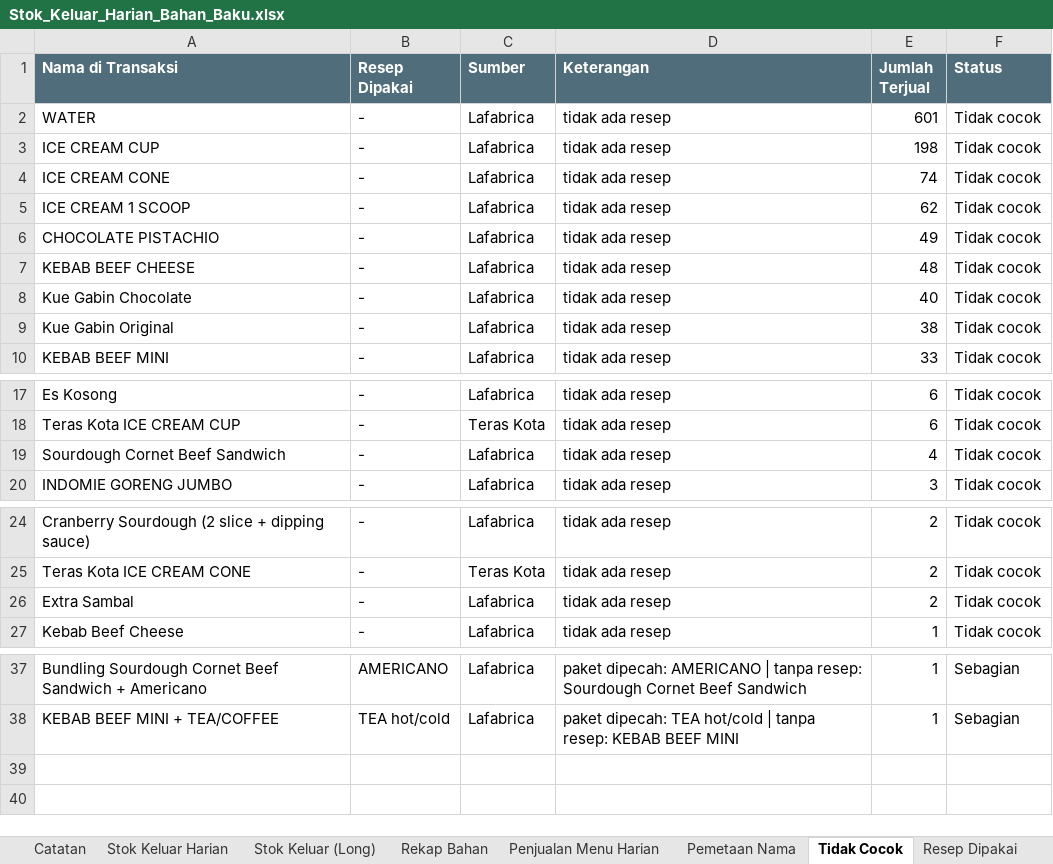
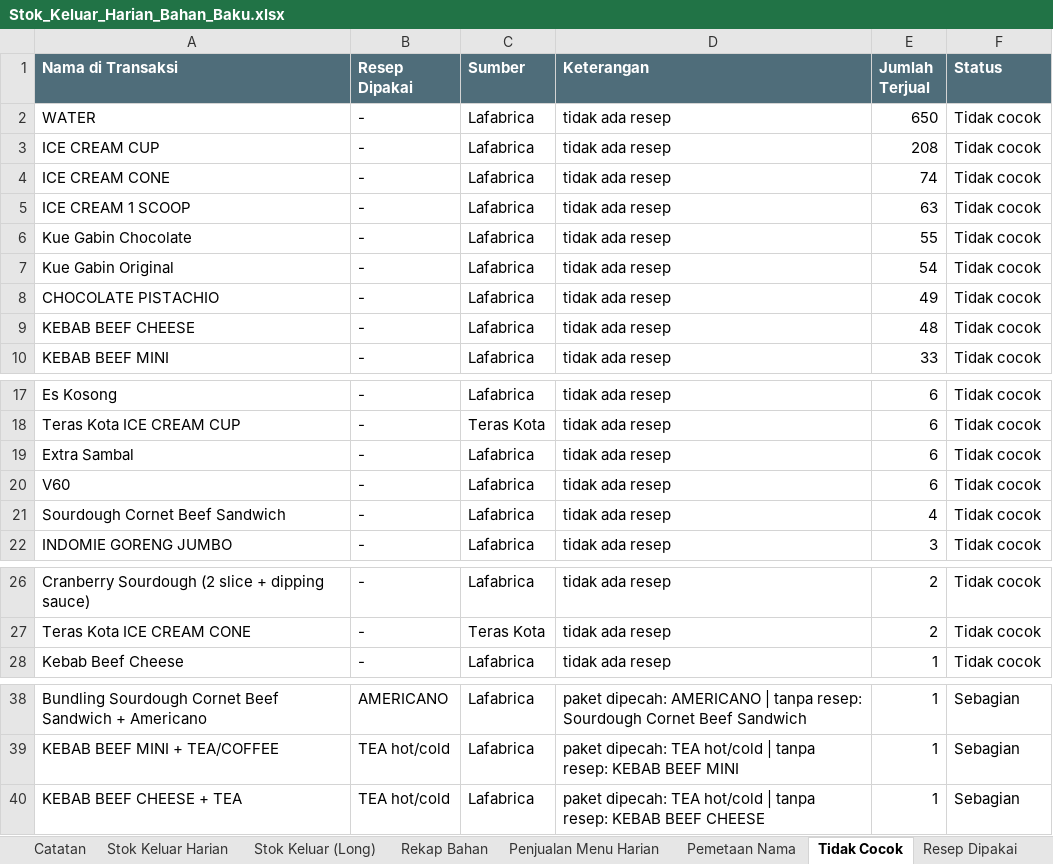
Before and after one commit to Vinslol1/SkripsiLafabrica, an Excel workbook: data_awal/Stok_Keluar_Harian_Bahan_Baku.xlsx, sheet Tidak Cocok, drawn as a sheet; only a part is shown, gaps mark what is left out; values as stored, in another font and other column widths than the file's, no borders; removed rows and columns are numbered as before the commit, all else as after; the diff names each change by its address in the sheet, - before the commit and + after, or states it on an @@ line.

```diff
--- a/data_awal/Stok_Keluar_Harian_Bahan_Baku.xlsx (sheet Tidak Cocok)
+++ b/data_awal/Stok_Keluar_Harian_Bahan_Baku.xlsx (sheet Tidak Cocok)
-E2 (Jumlah Terjual): 601
+E2 (Jumlah Terjual): 650
-E3 (Jumlah Terjual): 198
+E3 (Jumlah Terjual): 208
-E5 (Jumlah Terjual): 62
+E5 (Jumlah Terjual): 63
+row 6: Kue Gabin Chocolate | - | Lafabrica | tidak ada resep | 55 | Tidak cocok
+row 7: Kue Gabin Original | - | Lafabrica | tidak ada resep | 54 | Tidak cocok
-row 8: Kue Gabin Chocolate | - | Lafabrica | tidak ada resep | 40 | Tidak cocok
-row 9: Kue Gabin Original | - | Lafabrica | tidak ada resep | 38 | Tidak cocok
+row 19: Extra Sambal | - | Lafabrica | tidak ada resep | 6 | Tidak cocok
+row 20: V60 | - | Lafabrica | tidak ada resep | 6 | Tidak cocok
-row 26: Extra Sambal | - | Lafabrica | tidak ada resep | 2 | Tidak cocok
+row 40: KEBAB BEEF CHEESE + TEA | TEA hot/cold | Lafabrica | paket dipecah: TEA hot/cold | tanpa resep: KEBAB BEEF CHEESE | 1 | Sebagian
```
Also changed, not shown: sheet Stok Keluar (Long), sheet Stok Keluar Harian, sheet Penjualan Menu Harian, sheet Rekap Bahan, sheet Pemetaan Nama, sheet Catatan, Template_Data_Master_PrediStok.xlsx, laporan/evaluasi_xgboost.xlsx, 15 other files.
